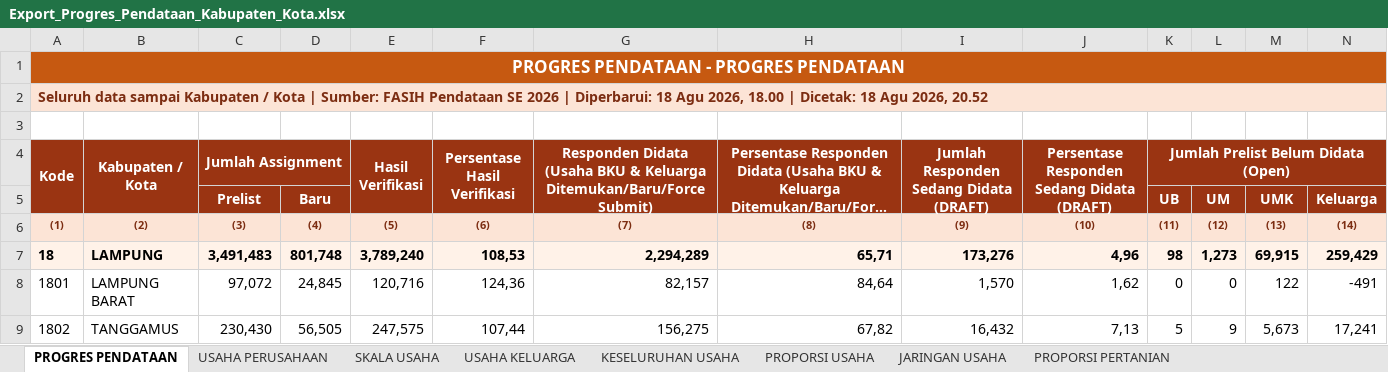
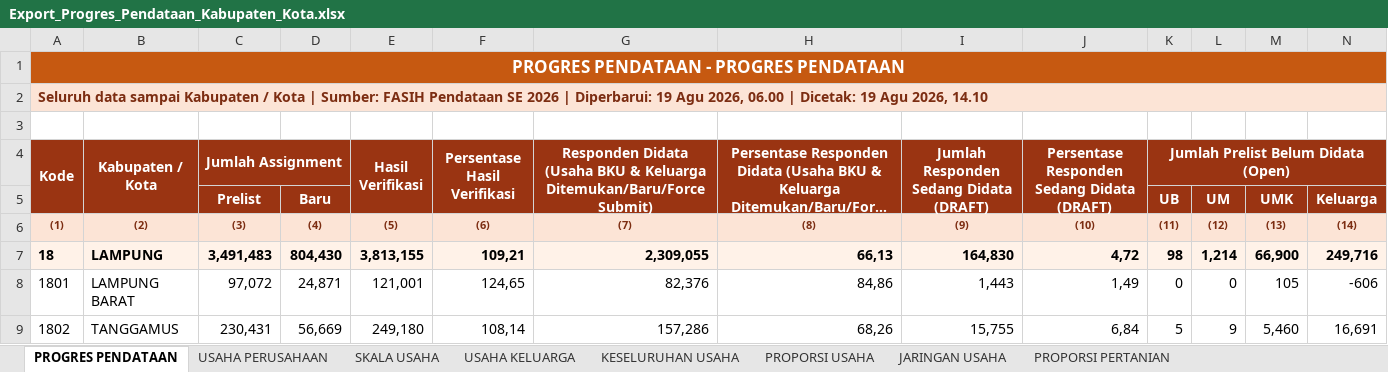
Before and after one commit to stathub1800/SE2026, an Excel workbook: data/Export_Progres_Pendataan_Kabupaten_Kota.xlsx, sheet PROGRES PENDATAAN, drawn as a sheet; only a part is shown; long unchanged cells end in …; values as stored, in another font and other column widths than the file's, no borders; the diff covers the shown part only; the diff names each change by its address in the sheet, - before the commit and + after, or states it on an @@ line.

```diff
--- a/data/Export_Progres_Pendataan_Kabupaten_Kota.xlsx (sheet PROGRES PENDATAAN)
+++ b/data/Export_Progres_Pendataan_Kabupaten_Kota.xlsx (sheet PROGRES PENDATAAN)
-A2 (Kode): …| Diperbarui: 18 Agu 2026, 18.00 | Dicetak: 18 Agu 2026, 20.52
+A2 (Kode): …| Diperbarui: 19 Agu 2026, 06.00 | Dicetak: 19 Agu 2026, 14.10
-D7: 801,748
+D7: 804,430
-E7 (Hasil Verifikasi): 3,789,240
+E7 (Hasil Verifikasi): 3,813,155
-F7 (Persentase Hasil Verifikasi): 108,53
+F7 (Persentase Hasil Verifikasi): 109,21
-G7: 2,294,289
+G7: 2,309,055
-H7: 65,71
+H7: 66,13
-I7: 173,276
+I7: 164,830
-J7: 4,96
+J7: 4,72
-L7: 1,273
+L7: 1,214
-M7: 69,915
+M7: 66,900
-N7: 259,429
+N7: 249,716
-D8: 24,845
+D8: 24,871
-E8 (Hasil Verifikasi): 120,716
+E8 (Hasil Verifikasi): 121,001
-F8 (Persentase Hasil Verifikasi): 124,36
+F8 (Persentase Hasil Verifikasi): 124,65
-G8: 82,157
+G8: 82,376
-H8: 84,64
+H8: 84,86
-I8: 1,570
+I8: 1,443
-J8: 1,62
+J8: 1,49
-M8: 122
+M8: 105
-N8: -491
+N8: -606
-C9 (Jumlah Assignment): 230,430
+C9 (Jumlah Assignment): 230,431
-D9: 56,505
+D9: 56,669
-E9 (Hasil Verifikasi): 247,575
+E9 (Hasil Verifikasi): 249,180
-F9 (Persentase Hasil Verifikasi): 107,44
+F9 (Persentase Hasil Verifikasi): 108,14
-G9: 156,275
+G9: 157,286
-H9: 67,82
+H9: 68,26
-I9: 16,432
+I9: 15,755
-J9: 7,13
+J9: 6,84
-M9: 5,673
+M9: 5,460
-N9: 17,241
+N9: 16,691
```
Also changed, not shown: 1 added row, 1 removed row and 123 edited cells elsewhere in this sheet, sheet PROPORSI PERTANIAN, sheet SKALA USAHA, sheet JARINGAN USAHA, sheet USAHA PERUSAHAAN, sheet KESELURUHAN USAHA, sheet PROPORSI USAHA, 1 more sheet, data/Export_Progres_Pemutakhiran_Keluarga_Kabupaten_Kota.xlsx, 1 other file.
